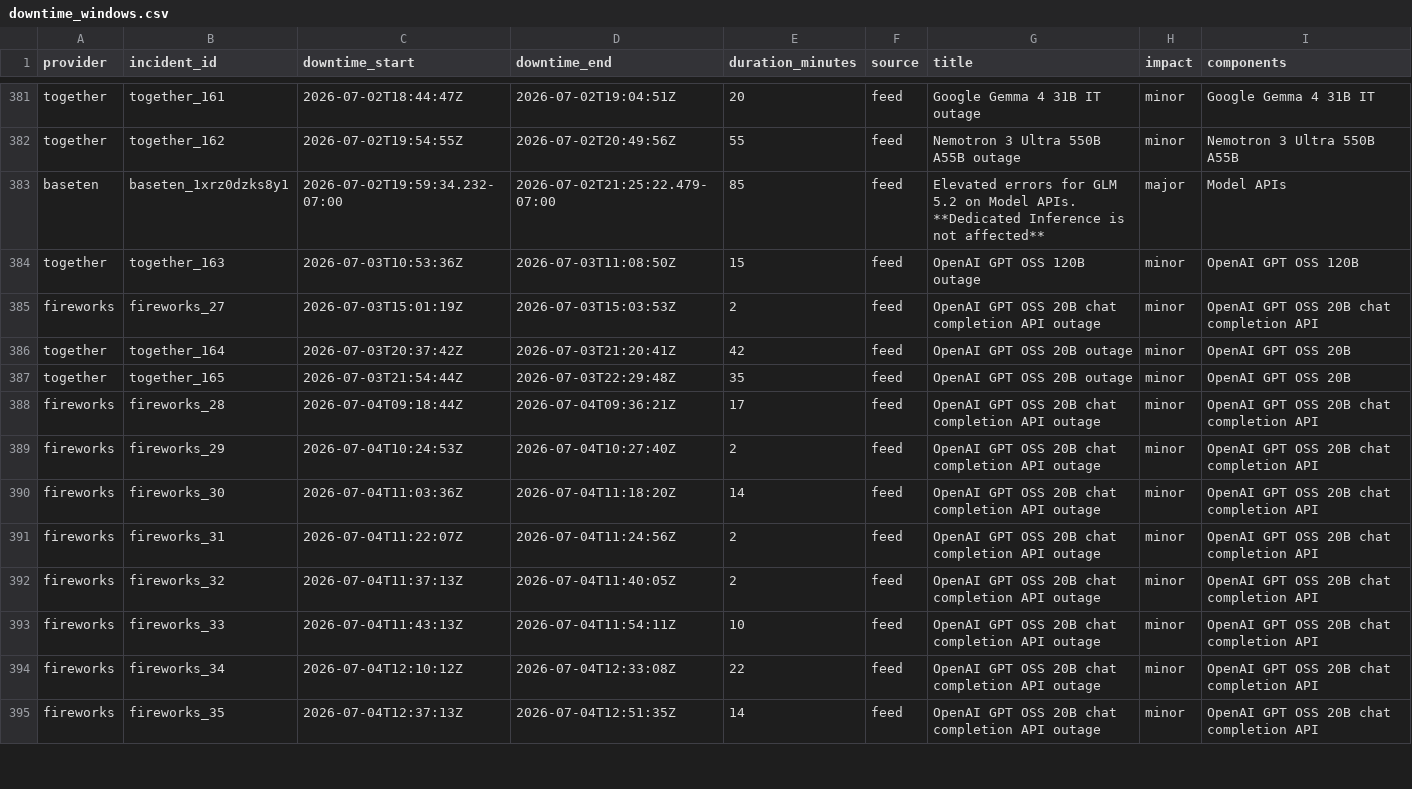
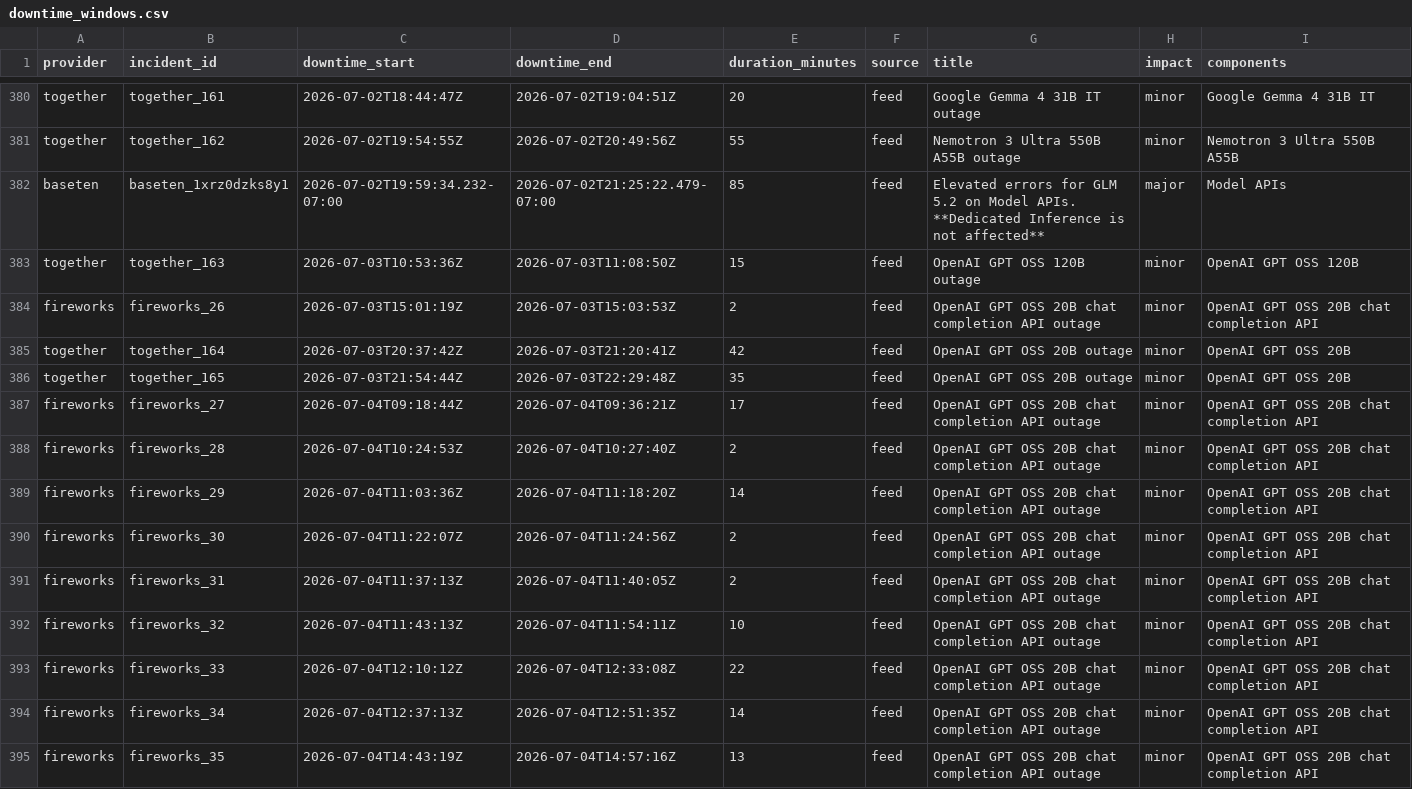
Before and after one commit to saranormous/inference_statuspage, a CSV file: parsed/downtime_windows.csv, drawn as a sheet; only a part is shown, gaps mark what is left out; the diff covers the shown part only.

Commit message:
incidents: 2026-07-24T00:24:15Z

```diff
--- a/parsed/downtime_windows.csv
+++ b/parsed/downtime_windows.csv
@@ -384,12 +383,13 @@ baseten,baseten_1xrz0dzks8y1,2026-07-02T19:59:34.232-07:00,2026-07-02T21:25:22.4
 together,together_163,2026-07-03T10:53:36Z,2026-07-03T11:08:50Z,15,feed,OpenAI GPT OSS 120B outage,minor,OpenAI GPT OSS 120B
-fireworks,fireworks_27,2026-07-03T15:01:19Z,2026-07-03T15:03:53Z,2,feed,OpenAI GPT OSS 20B chat completion API outage,minor,OpenAI GPT OSS 20B chat completion API
+fireworks,fireworks_26,2026-07-03T15:01:19Z,2026-07-03T15:03:53Z,2,feed,OpenAI GPT OSS 20B chat completion API outage,minor,OpenAI GPT OSS 20B chat completion API
 together,together_164,2026-07-03T20:37:42Z,2026-07-03T21:20:41Z,42,feed,OpenAI GPT OSS 20B outage,minor,OpenAI GPT OSS 20B
 together,together_165,2026-07-03T21:54:44Z,2026-07-03T22:29:48Z,35,feed,OpenAI GPT OSS 20B outage,minor,OpenAI GPT OSS 20B
-fireworks,fireworks_28,2026-07-04T09:18:44Z,2026-07-04T09:36:21Z,17,feed,OpenAI GPT OSS 20B chat completion API outage,minor,OpenAI GPT OSS 20B chat completion API
-fireworks,fireworks_29,2026-07-04T10:24:53Z,2026-07-04T10:27:40Z,2,feed,OpenAI GPT OSS 20B chat completion API outage,minor,OpenAI GPT OSS 20B chat completion API
-fireworks,fireworks_30,2026-07-04T11:03:36Z,2026-07-04T11:18:20Z,14,feed,OpenAI GPT OSS 20B chat completion API outage,minor,OpenAI GPT OSS 20B chat completion API
-fireworks,fireworks_31,2026-07-04T11:22:07Z,2026-07-04T11:24:56Z,2,feed,OpenAI GPT OSS 20B chat completion API outage,minor,OpenAI GPT OSS 20B chat completion API
-fireworks,fireworks_32,2026-07-04T11:37:13Z,2026-07-04T11:40:05Z,2,feed,OpenAI GPT OSS 20B chat completion API outage,minor,OpenAI GPT OSS 20B chat completion API
-fireworks,fireworks_33,2026-07-04T11:43:13Z,2026-07-04T11:54:11Z,10,feed,OpenAI GPT OSS 20B chat completion API outage,minor,OpenAI GPT OSS 20B chat completion API
-fireworks,fireworks_34,2026-07-04T12:10:12Z,2026-07-04T12:33:08Z,22,feed,OpenAI GPT OSS 20B chat completion API outage,minor,OpenAI GPT OSS 20B chat completion API
-fireworks,fireworks_35,2026-07-04T12:37:13Z,2026-07-04T12:51:35Z,14,feed,OpenAI GPT OSS 20B chat completion API outage,minor,OpenAI GPT OSS 20B chat completion API
+fireworks,fireworks_27,2026-07-04T09:18:44Z,2026-07-04T09:36:21Z,17,feed,OpenAI GPT OSS 20B chat completion API outage,minor,OpenAI GPT OSS 20B chat completion API
+fireworks,fireworks_28,2026-07-04T10:24:53Z,2026-07-04T10:27:40Z,2,feed,OpenAI GPT OSS 20B chat completion API outage,minor,OpenAI GPT OSS 20B chat completion API
+fireworks,fireworks_29,2026-07-04T11:03:36Z,2026-07-04T11:18:20Z,14,feed,OpenAI GPT OSS 20B chat completion API outage,minor,OpenAI GPT OSS 20B chat completion API
+fireworks,fireworks_30,2026-07-04T11:22:07Z,2026-07-04T11:24:56Z,2,feed,OpenAI GPT OSS 20B chat completion API outage,minor,OpenAI GPT OSS 20B chat completion API
+fireworks,fireworks_31,2026-07-04T11:37:13Z,2026-07-04T11:40:05Z,2,feed,OpenAI GPT OSS 20B chat completion API outage,minor,OpenAI GPT OSS 20B chat completion API
+fireworks,fireworks_32,2026-07-04T11:43:13Z,2026-07-04T11:54:11Z,10,feed,OpenAI GPT OSS 20B chat completion API outage,minor,OpenAI GPT OSS 20B chat completion API
+fireworks,fireworks_33,2026-07-04T12:10:12Z,2026-07-04T12:33:08Z,22,feed,OpenAI GPT OSS 20B chat completion API outage,minor,OpenAI GPT OSS 20B chat completion API
+fireworks,fireworks_34,2026-07-04T12:37:13Z,2026-07-04T12:51:35Z,14,feed,OpenAI GPT OSS 20B chat completion API outage,minor,OpenAI GPT OSS 20B chat completion API
+fireworks,fireworks_35,2026-07-04T14:43:19Z,2026-07-04T14:57:16Z,13,feed,OpenAI GPT OSS 20B chat completion API outage,minor,OpenAI GPT OSS 20B chat completion API
```
Also changed, not shown: 2 added rows, 4 removed rows and 46 edited cells elsewhere in this file, 3 other files.
